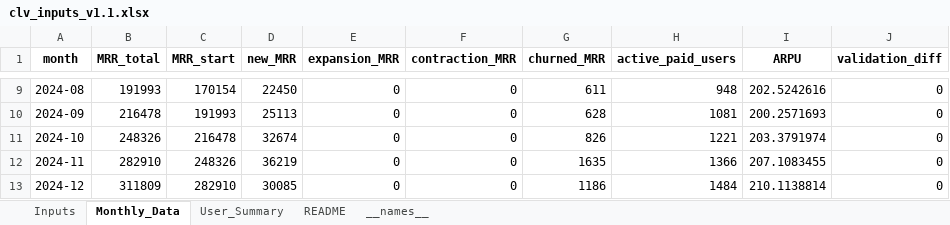
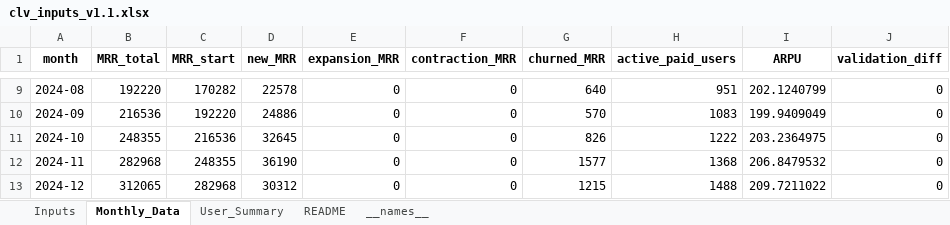
Before and after one commit to PatilVarad2022/P5_SaaS_Customer_Journey_Analytics, an Excel workbook: 06_Exports/clv_inputs_v1.1.xlsx, sheet Monthly_Data, drawn as a sheet; only a part is shown, gaps mark what is left out; values as stored, in another font and other column widths than the file's, no borders; the diff covers the shown part only; the diff names each change by its address in the sheet, - before the commit and + after, or states it on an @@ line.

```diff
--- a/06_Exports/clv_inputs_v1.1.xlsx (sheet Monthly_Data)
+++ b/06_Exports/clv_inputs_v1.1.xlsx (sheet Monthly_Data)
-B9 (MRR_total): 191993
+B9 (MRR_total): 192220
-C9 (MRR_start): 170154
+C9 (MRR_start): 170282
-D9 (new_MRR): 22450
+D9 (new_MRR): 22578
-G9 (churned_MRR): 611
+G9 (churned_MRR): 640
-H9 (active_paid_users): 948
+H9 (active_paid_users): 951
-I9 (ARPU): 202.5242616
+I9 (ARPU): 202.1240799
-B10 (MRR_total): 216478
+B10 (MRR_total): 216536
-C10 (MRR_start): 191993
+C10 (MRR_start): 192220
-D10 (new_MRR): 25113
+D10 (new_MRR): 24886
-G10 (churned_MRR): 628
+G10 (churned_MRR): 570
-H10 (active_paid_users): 1081
+H10 (active_paid_users): 1083
-I10 (ARPU): 200.2571693
+I10 (ARPU): 199.9409049
-B11 (MRR_total): 248326
+B11 (MRR_total): 248355
-C11 (MRR_start): 216478
+C11 (MRR_start): 216536
-D11 (new_MRR): 32674
+D11 (new_MRR): 32645
-H11 (active_paid_users): 1221
+H11 (active_paid_users): 1222
-I11 (ARPU): 203.3791974
+I11 (ARPU): 203.2364975
-B12 (MRR_total): 282910
+B12 (MRR_total): 282968
-C12 (MRR_start): 248326
+C12 (MRR_start): 248355
-D12 (new_MRR): 36219
+D12 (new_MRR): 36190
-G12 (churned_MRR): 1635
+G12 (churned_MRR): 1577
-H12 (active_paid_users): 1366
+H12 (active_paid_users): 1368
-I12 (ARPU): 207.1083455
+I12 (ARPU): 206.8479532
-B13 (MRR_total): 311809
+B13 (MRR_total): 312065
-C13 (MRR_start): 282910
+C13 (MRR_start): 282968
-D13 (new_MRR): 30085
+D13 (new_MRR): 30312
-G13 (churned_MRR): 1186
+G13 (churned_MRR): 1215
-H13 (active_paid_users): 1484
+H13 (active_paid_users): 1488
-I13 (ARPU): 210.1138814
+I13 (ARPU): 209.7211022
```
Also changed, not shown: 32 edited cells elsewhere in this sheet, 8 other files.
